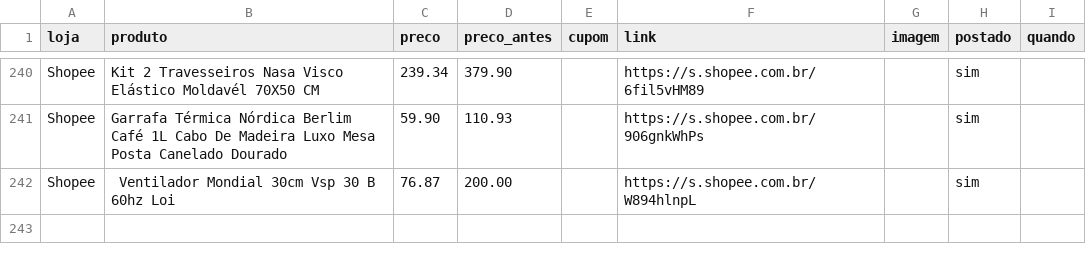
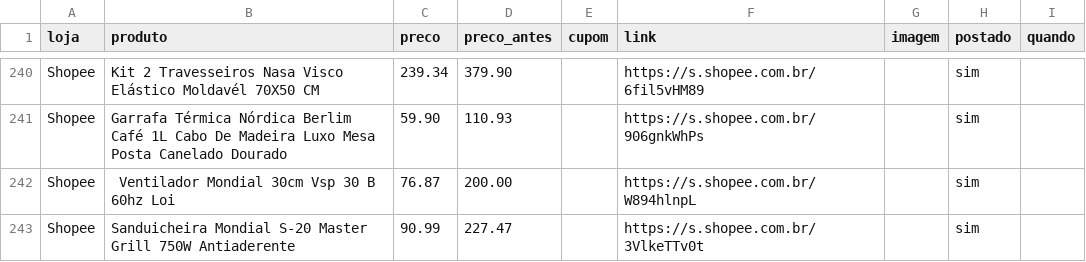
Before and after one commit to achadosindy-web/achadinhosbot, a CSV file: perfis/blackfriday/ofertas.csv, drawn as a sheet; only a part is shown, gaps mark what is left out; the diff names each change by its address in the sheet, - before the commit and + after, or states it on an @@ line.

```diff
--- a/perfis/blackfriday/ofertas.csv
+++ b/perfis/blackfriday/ofertas.csv
+row 243: Shopee | Sanduicheira Mondial S-20 Master Grill 750W Antiaderente | 90.99 | 227.47 |  | https://s.shopee.com.br/3VlkeTTv0t |  | sim
```
Also changed, not shown: 2 other files.
